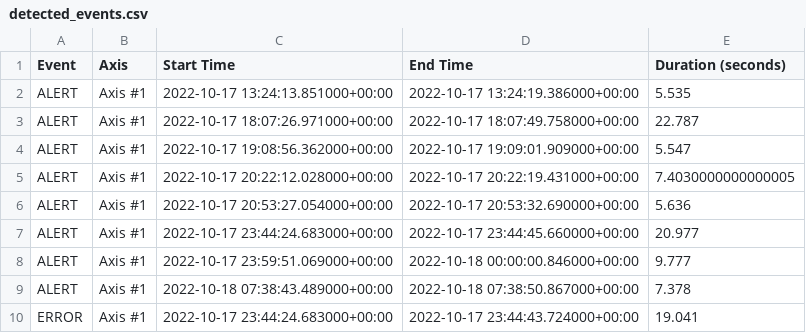
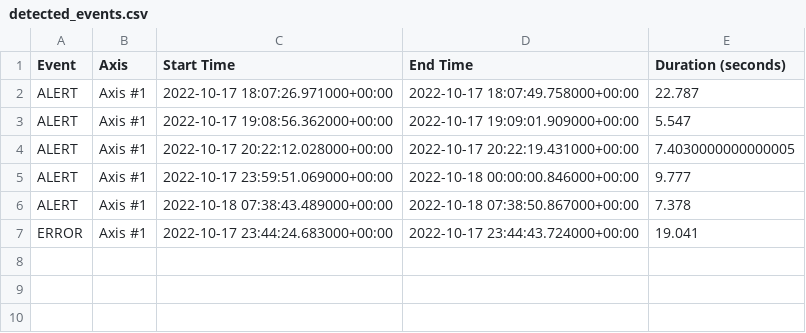
Before and after one commit to koushikbalne97/PracticalLab1_PredictiveMaintenance, a CSV file: results/detected_events.csv, drawn as a sheet; the diff names each change by its address in the sheet, - before the commit and + after, or states it on an @@ line.

```diff
--- a/results/detected_events.csv
+++ b/results/detected_events.csv
-row 2: ALERT | Axis #1 | 2022-10-17 13:24:13.851000+00:00 | 2022-10-17 13:24:19.386000+00:00 | 5.535
-row 6: ALERT | Axis #1 | 2022-10-17 20:53:27.054000+00:00 | 2022-10-17 20:53:32.690000+00:00 | 5.636
-row 7: ALERT | Axis #1 | 2022-10-17 23:44:24.683000+00:00 | 2022-10-17 23:44:45.660000+00:00 | 20.977
```
Also changed, not shown: 5 other files.
